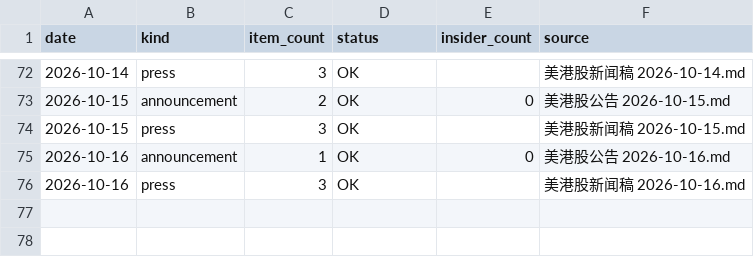
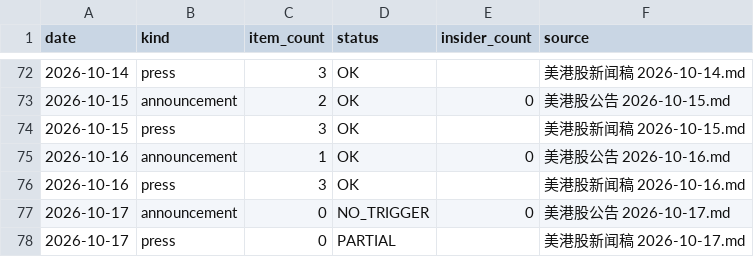
Before and after one commit to cool1990/invest-dashboard_v1, a CSV file: data/filings/days.csv, drawn as a sheet; only a part is shown, gaps mark what is left out; the diff names each change by its address in the sheet, - before the commit and + after, or states it on an @@ line.

```diff
--- a/data/filings/days.csv
+++ b/data/filings/days.csv
+row 77: 2026-10-17 | announcement | 0 | NO_TRIGGER | 0 | 美港股公告 2026-10-17.md
+row 78: 2026-10-17 | press | 0 | PARTIAL |  | 美港股新闻稿 2026-10-17.md
```
Also changed, not shown: data/earnings/daily.csv, data/earnings/summary.csv, 10 other files.
